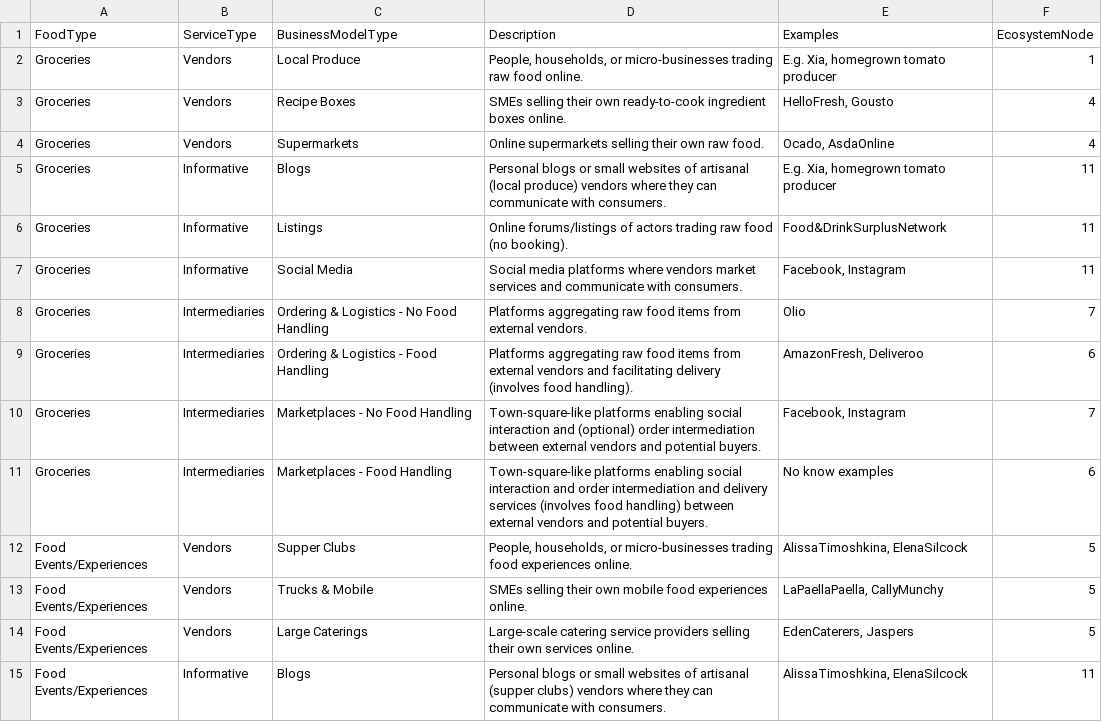
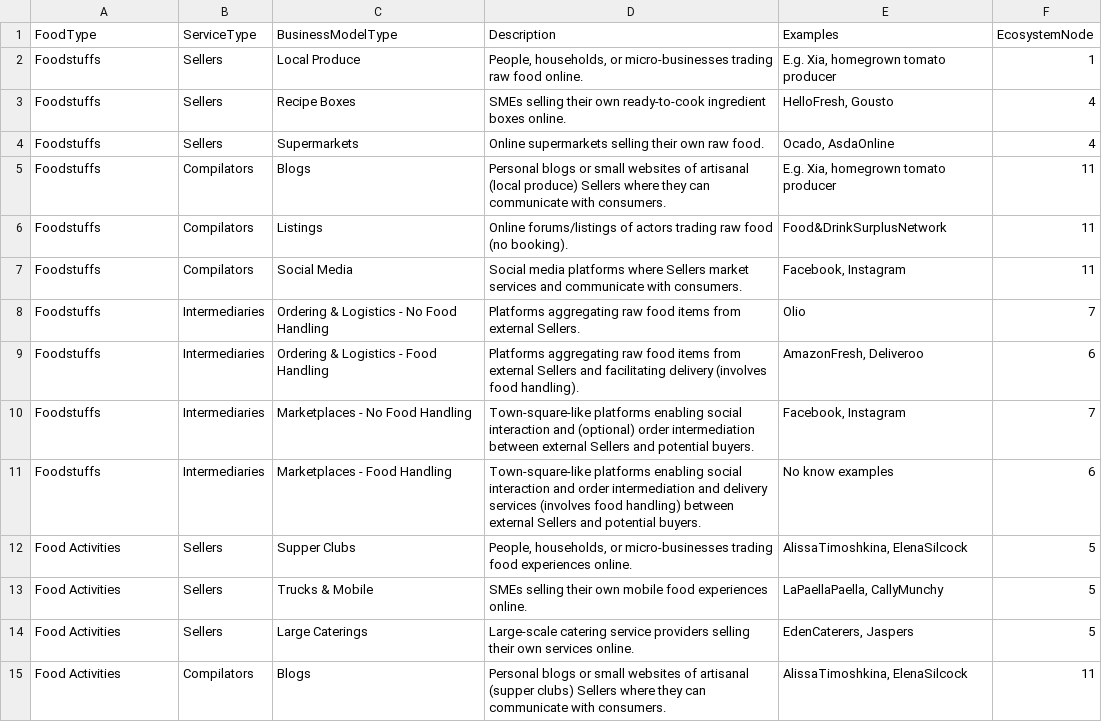
Before and after one commit to Anna-Peng/FSA_2020, a CSV file: data/raw/PlatformTypes_editable.csv, drawn as a sheet; only a part is shown; the diff covers the shown part only.

```diff
--- a/data/raw/PlatformTypes_editable.csv
+++ b/data/raw/PlatformTypes_editable.csv
@@ -1,15 +1,15 @@
 FoodType,ServiceType,BusinessModelType,Description,Examples,EcosystemNode
-Groceries,Vendors,Local Produce,"People, households, or micro-businesses trading raw food online.","E.g. Xia, homegrown tomato producer",1
-Groceries,Vendors,Recipe Boxes,"SMEs selling their own ready-to-cook ingredient boxes online.","HelloFresh, Gousto",4
-Groceries,Vendors,Supermarkets,"Online supermarkets selling their own raw food.","Ocado, AsdaOnline",4
-Groceries,Informative,Blogs,"Personal blogs or small websites of artisanal (local produce) vendors where they can communicate with consumers.","E.g. Xia, homegrown tomato producer",11
-Groceries,Informative,Listings,"Online forums/listings of actors trading raw food (no booking).","Food&DrinkSurplusNetwork",11
-Groceries,Informative,Social Media,"Social media platforms where vendors market services and communicate with consumers.","Facebook, Instagram",11
-Groceries,Intermediaries,Ordering & Logistics - No Food Handling,"Platforms aggregating raw food items from external vendors.","Olio",7
-Groceries,Intermediaries,Ordering & Logistics - Food Handling,"Platforms aggregating raw food items from external vendors and facilitating delivery  (involves food handling).","AmazonFresh, Deliveroo",6
-Groceries,Intermediaries,Marketplaces - No Food Handling,"Town-square-like platforms enabling social interaction and (optional) order intermediation between external vendors and potential buyers.","Facebook, Instagram",7
-Groceries,Intermediaries,Marketplaces - Food Handling,"Town-square-like platforms enabling social interaction and order intermediation and delivery services (involves food handling) between external vendors and potential buyers.","No know examples",6
-Food Events/Experiences,Vendors,Supper Clubs,"People, households, or micro-businesses trading food experiences online.","AlissaTimoshkina, ElenaSilcock",5
-Food Events/Experiences,Vendors,Trucks & Mobile,"SMEs selling their own mobile food experiences online.","LaPaellaPaella, CallyMunchy",5
-Food Events/Experiences,Vendors,Large Caterings,"Large-scale catering service providers selling their own services online.","EdenCaterers, Jaspers",5
-Food Events/Experiences,Informative,Blogs,"Personal blogs or small websites of artisanal (supper clubs) vendors where they can communicate with consumers.","AlissaTimoshkina, ElenaSilcock",11
+Foodstuffs,Sellers,Local Produce,"People, households, or micro-businesses trading raw food online.","E.g. Xia, homegrown tomato producer",1
+Foodstuffs,Sellers,Recipe Boxes,SMEs selling their own ready-to-cook ingredient boxes online.,"HelloFresh, Gousto",4
+Foodstuffs,Sellers,Supermarkets,Online supermarkets selling their own raw food.,"Ocado, AsdaOnline",4
+Foodstuffs,Compilators,Blogs,Personal blogs or small websites of artisanal (local produce) Sellers where they can communicate with consumers.,"E.g. Xia, homegrown tomato producer",11
+Foodstuffs,Compilators,Listings,Online forums/listings of actors trading raw food (no booking).,Food&DrinkSurplusNetwork,11
+Foodstuffs,Compilators,Social Media,Social media platforms where Sellers market services and communicate with consumers.,"Facebook, Instagram",11
+Foodstuffs,Intermediaries,Ordering & Logistics - No Food Handling,Platforms aggregating raw food items from external Sellers.,Olio,7
+Foodstuffs,Intermediaries,Ordering & Logistics - Food Handling,Platforms aggregating raw food items from external Sellers and facilitating delivery  (involves food handling).,"AmazonFresh, Deliveroo",6
+Foodstuffs,Intermediaries,Marketplaces - No Food Handling,Town-square-like platforms enabling social interaction and (optional) order intermediation between external Sellers and potential buyers.,"Facebook, Instagram",7
+Foodstuffs,Intermediaries,Marketplaces - Food Handling,Town-square-like platforms enabling social interaction and order intermediation and delivery services (involves food handling) between external Sellers and potential buyers.,No know examples,6
+Food Activities,Sellers,Supper Clubs,"People, households, or micro-businesses trading food experiences online.","AlissaTimoshkina, ElenaSilcock",5
+Food Activities,Sellers,Trucks & Mobile,SMEs selling their own mobile food experiences online.,"LaPaellaPaella, CallyMunchy",5
+Food Activities,Sellers,Large Caterings,Large-scale catering service providers selling their own services online.,"EdenCaterers, Jaspers",5
+Food Activities,Compilators,Blogs,Personal blogs or small websites of artisanal (supper clubs) Sellers where they can communicate with consumers.,"AlissaTimoshkina, ElenaSilcock",11
```
Also changed, not shown: 35 edited cells elsewhere in this file, data/raw/Platforms_editable.csv.
